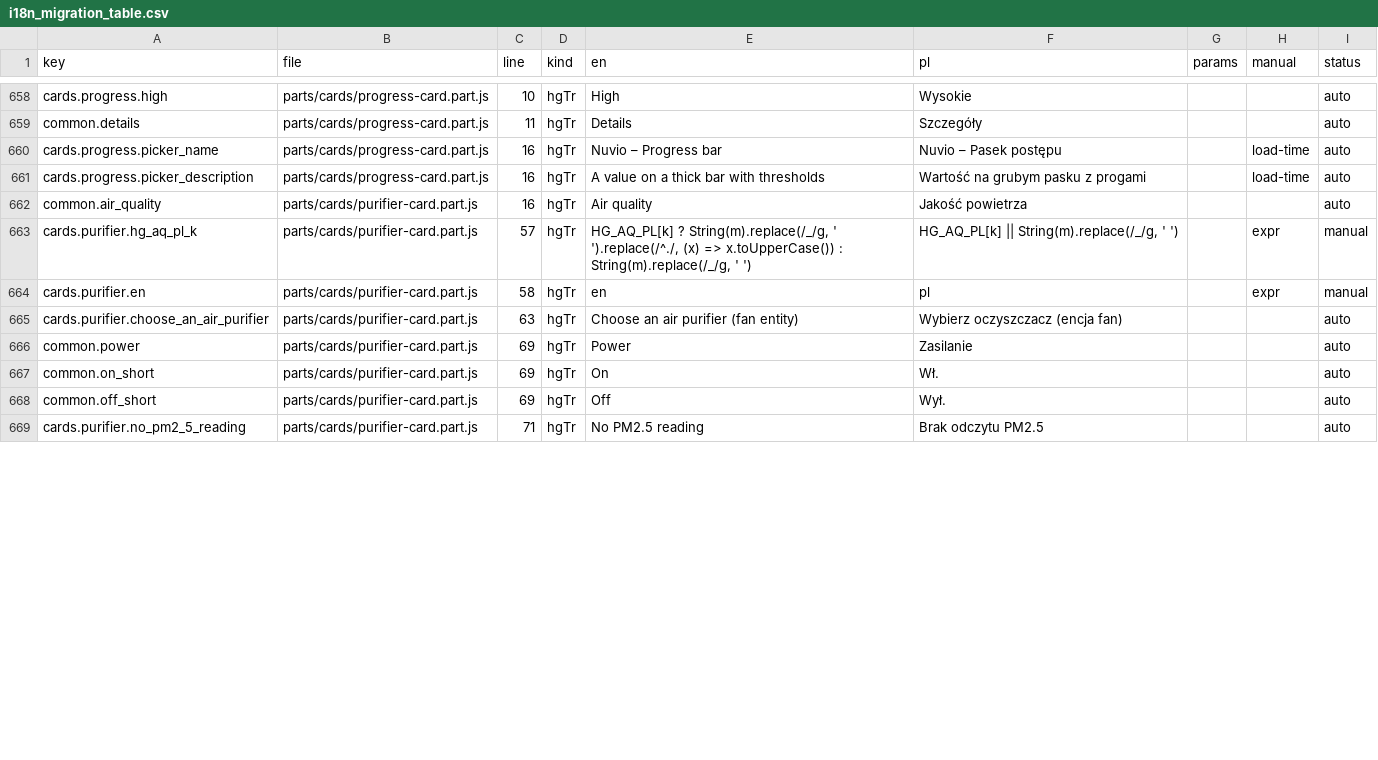
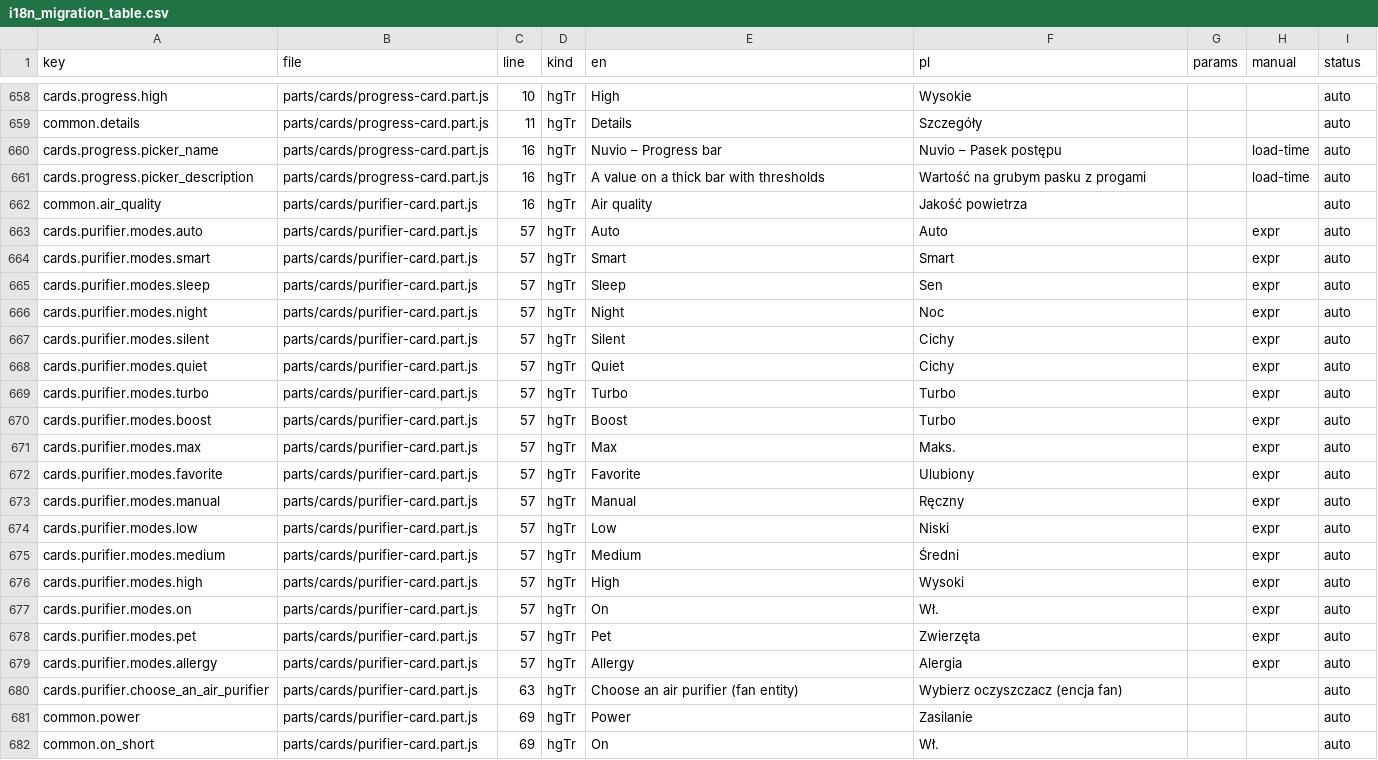
Before and after one commit to cbailly42/nuvio, a CSV file: tools/i18n_migration_table.csv, drawn as a sheet; only a part is shown, gaps mark what is left out; the shorter side is filled out with more unchanged rows; the diff covers the shown part only.

```diff
--- a/tools/i18n_migration_table.csv
+++ b/tools/i18n_migration_table.csv
@@ -662,4 +662,19 @@ cards.progress.picker_description,parts/cards/progress-card.part.js,16,hgTr,A va
 common.air_quality,parts/cards/purifier-card.part.js,16,hgTr,Air quality,Jakość powietrza,,,auto
-cards.purifier.hg_aq_pl_k,parts/cards/purifier-card.part.js,57,hgTr,"HG_AQ_PL[k] ? String(m).replace(/_/g, ' ').replace(/^./, (x) => x.toUpperCase()) : String(m).replace(/_/g, ' ')","HG_AQ_PL[k] || String(m).replace(/_/g, ' ')",,expr,manual
-cards.purifier.en,parts/cards/purifier-card.part.js,58,hgTr,en,pl,,expr,manual
+cards.purifier.modes.auto,parts/cards/purifier-card.part.js,57,hgTr,Auto,Auto,,expr,auto
+cards.purifier.modes.smart,parts/cards/purifier-card.part.js,57,hgTr,Smart,Smart,,expr,auto
+cards.purifier.modes.sleep,parts/cards/purifier-card.part.js,57,hgTr,Sleep,Sen,,expr,auto
+cards.purifier.modes.night,parts/cards/purifier-card.part.js,57,hgTr,Night,Noc,,expr,auto
+cards.purifier.modes.silent,parts/cards/purifier-card.part.js,57,hgTr,Silent,Cichy,,expr,auto
+cards.purifier.modes.quiet,parts/cards/purifier-card.part.js,57,hgTr,Quiet,Cichy,,expr,auto
+cards.purifier.modes.turbo,parts/cards/purifier-card.part.js,57,hgTr,Turbo,Turbo,,expr,auto
+cards.purifier.modes.boost,parts/cards/purifier-card.part.js,57,hgTr,Boost,Turbo,,expr,auto
+cards.purifier.modes.max,parts/cards/purifier-card.part.js,57,hgTr,Max,Maks.,,expr,auto
+cards.purifier.modes.favorite,parts/cards/purifier-card.part.js,57,hgTr,Favorite,Ulubiony,,expr,auto
+cards.purifier.modes.manual,parts/cards/purifier-card.part.js,57,hgTr,Manual,Ręczny,,expr,auto
+cards.purifier.modes.low,parts/cards/purifier-card.part.js,57,hgTr,Low,Niski,,expr,auto
+cards.purifier.modes.medium,parts/cards/purifier-card.part.js,57,hgTr,Medium,Średni,,expr,auto
+cards.purifier.modes.high,parts/cards/purifier-card.part.js,57,hgTr,High,Wysoki,,expr,auto
+cards.purifier.modes.on,parts/cards/purifier-card.part.js,57,hgTr,On,Wł.,,expr,auto
+cards.purifier.modes.pet,parts/cards/purifier-card.part.js,57,hgTr,Pet,Zwierzęta,,expr,auto
+cards.purifier.modes.allergy,parts/cards/purifier-card.part.js,57,hgTr,Allergy,Alergia,,expr,auto
 cards.purifier.choose_an_air_purifier,parts/cards/purifier-card.part.js,63,hgTr,Choose an air purifier (fan entity),Wybierz oczyszczacz (encja fan),,,auto
```
Also changed, not shown: 4 added rows and 8 edited cells elsewhere in this file, 4 other files.
